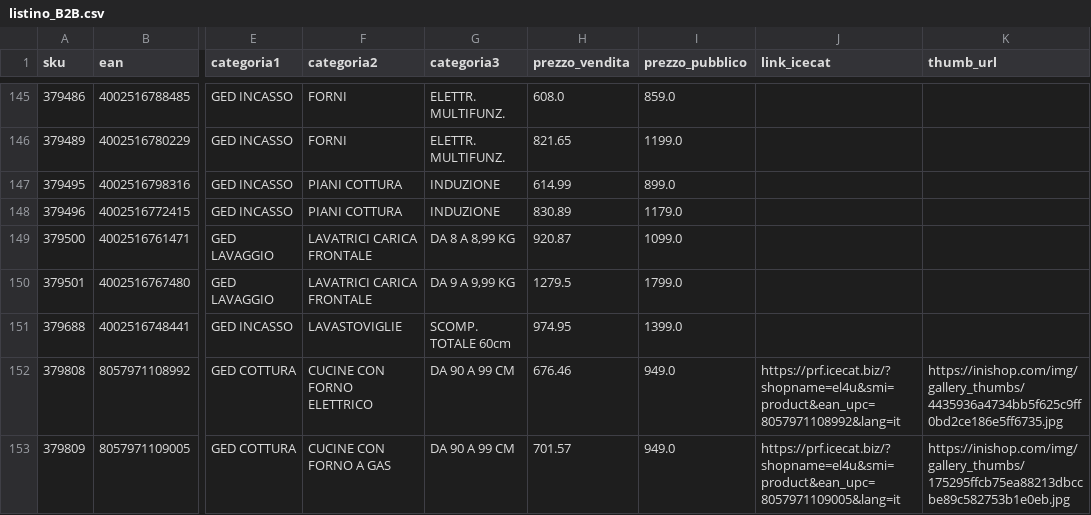
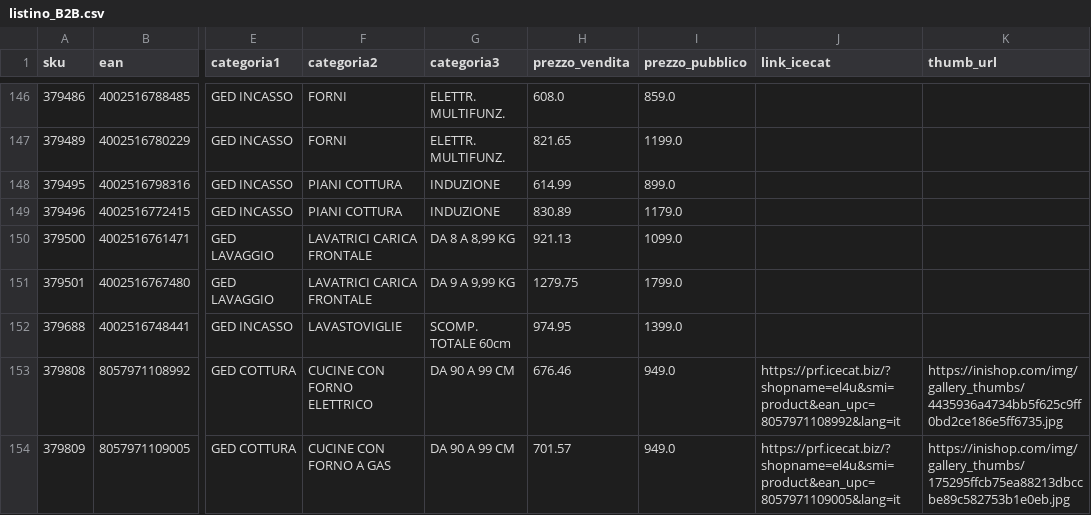
Before and after one commit to el4u-b2b/listino-b2b, a CSV file: listino_B2B.csv, drawn as a sheet; only a part is shown, gaps mark what is left out; addresses are those after the commit; the diff covers the shown part only; the diff names each change by its address in the sheet, - before the commit and + after, or states it on an @@ line.

```diff
--- a/listino_B2B.csv
+++ b/listino_B2B.csv
-H150 (prezzo_vendita): 920.87
+H150 (prezzo_vendita): 921.13
-H151 (prezzo_vendita): 1279.5
+H151 (prezzo_vendita): 1279.75
```
Also changed, not shown: 2 added rows, 7 removed rows and 22 edited cells elsewhere in this file, 1 other file.
